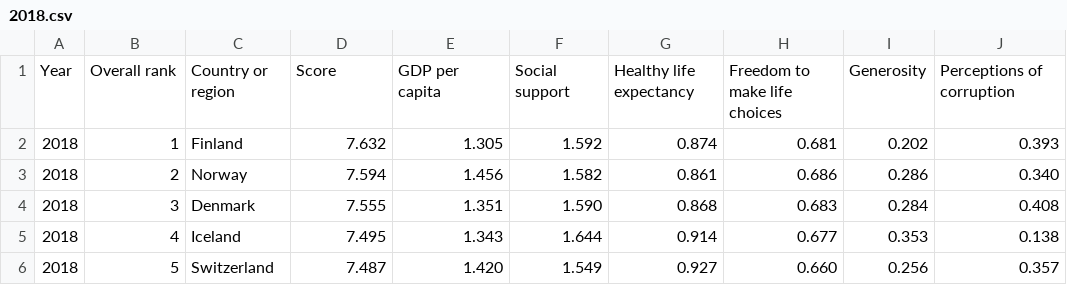
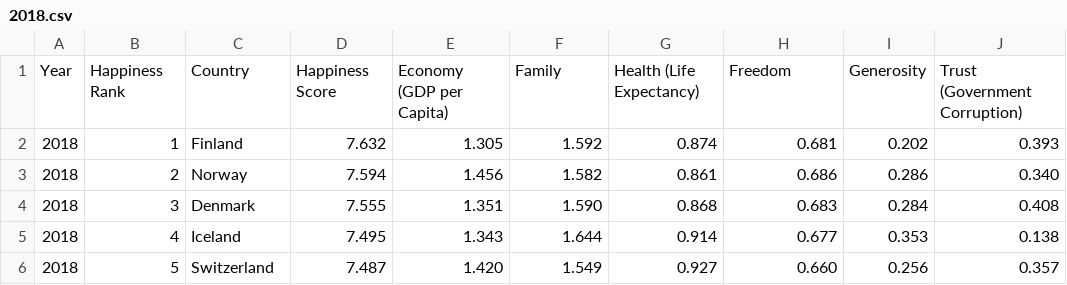
Before and after one commit to AlexBoutou/world_happiness, a CSV file: data/2018.csv, drawn as a sheet; only a part is shown; removed rows and columns are numbered as before the commit, all else as after; the diff names each change by its address in the sheet, - before the commit and + after, or states it on an @@ line.

```diff
--- a/data/2018.csv
+++ b/data/2018.csv
-row 1: Year | Overall rank | Country or region | Score | GDP per capita | Social support | Healthy life expectancy | Freedom to make life choices | Generosity | Perceptions of corruption
+row 1: Year | Happiness Rank | Country | Happiness Score | Economy (GDP per Capita) | Family | Health (Life Expectancy) | Freedom | Generosity | Trust (Government Corruption)
```
Also changed, not shown: data/2017.csv, data/2019.csv.
